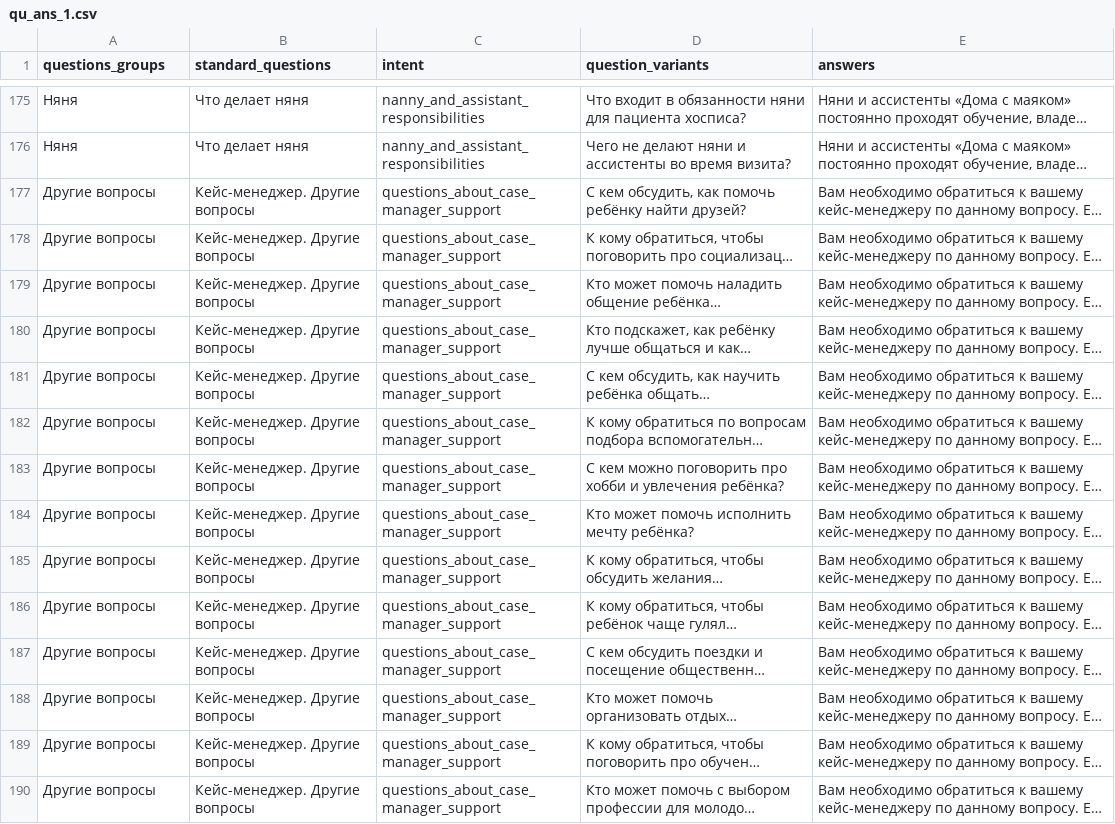
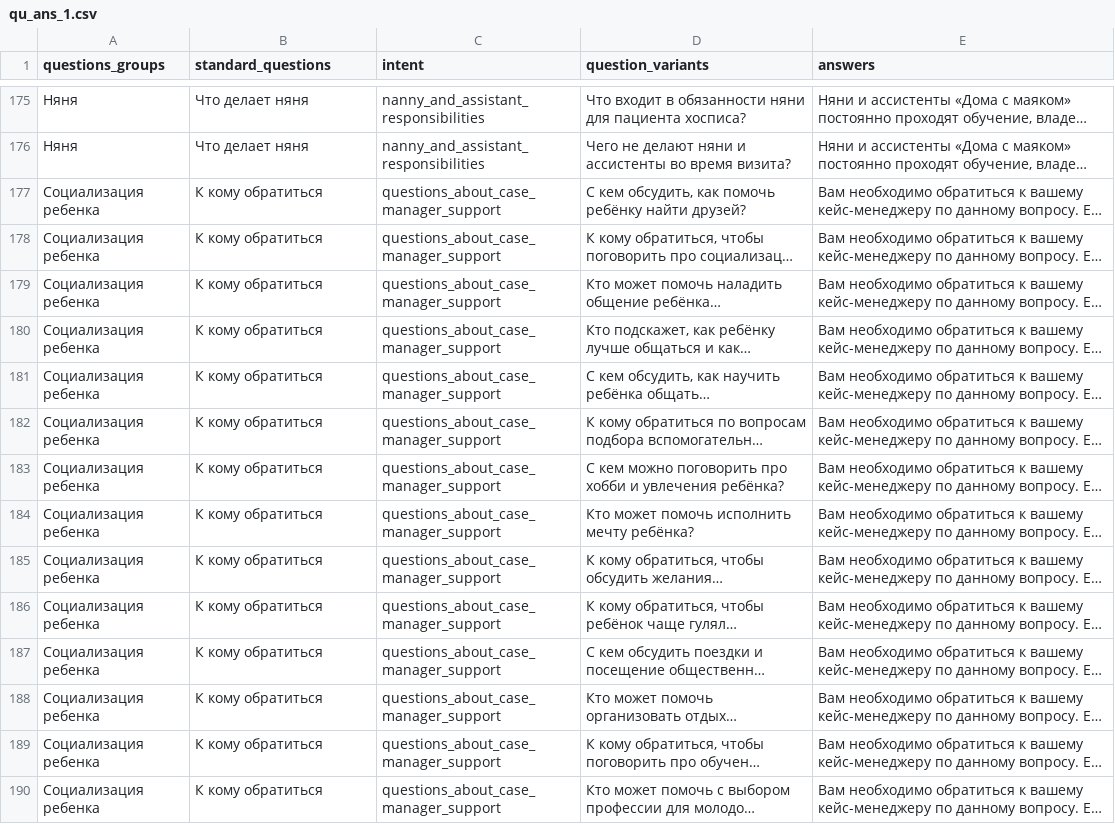
Before and after one commit to VPS0409/charity_bot, a CSV file: base_qu_an/qu_ans_1.csv, drawn as a sheet; only a part is shown, gaps mark what is left out; long unchanged cells end in …; the diff covers the shown part only; the diff names each change by its address in the sheet, - before the commit and + after, or states it on an @@ line.

```diff
--- a/base_qu_an/qu_ans_1.csv
+++ b/base_qu_an/qu_ans_1.csv
-A177:A190 (questions_groups): Другие вопросы
+A177:A190 (questions_groups): Социализация ребенка
-B177:B190 (standard_questions): Кейс-менеджер. Другие вопросы
+B177:B190 (standard_questions): К кому обратиться
```
Also changed, not shown: 30 edited cells elsewhere in this file, 10 other files.
